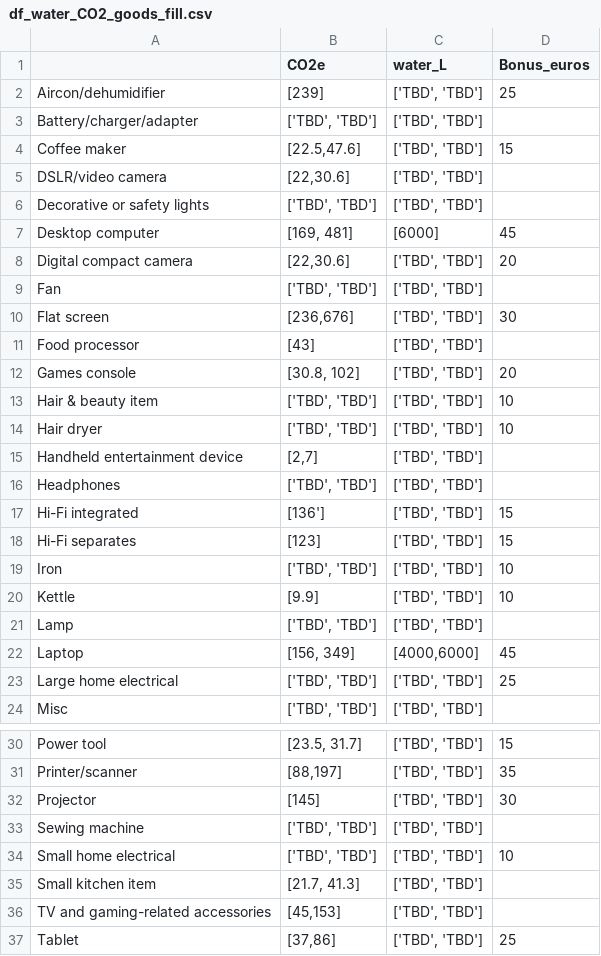
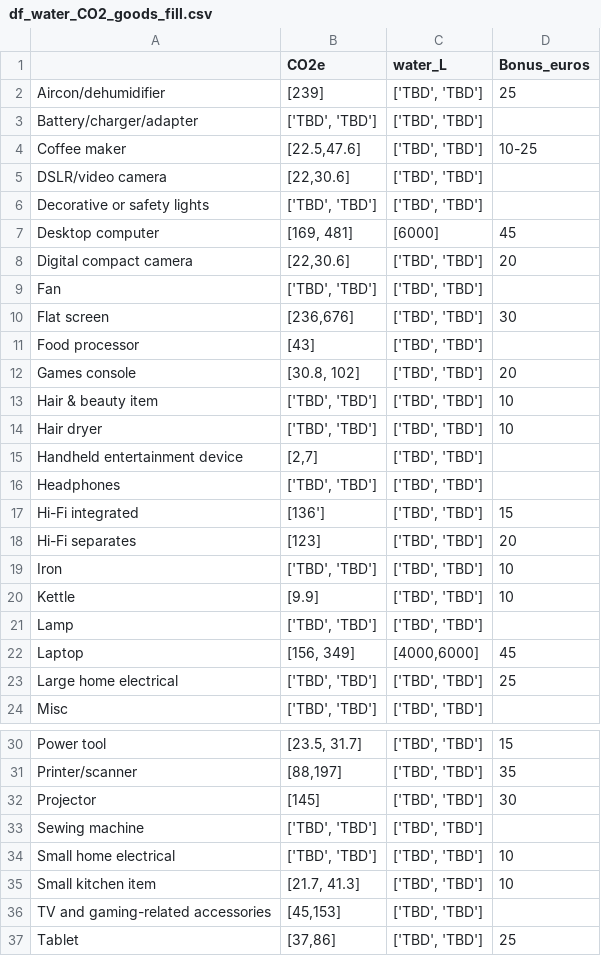
Before and after one commit to JeanMILPIED/reparatorAI, a CSV file: df_water_CO2_goods_fill.csv, drawn as a sheet; only a part is shown, gaps mark what is left out; the diff names each change by its address in the sheet, - before the commit and + after, or states it on an @@ line.

```diff
--- a/df_water_CO2_goods_fill.csv
+++ b/df_water_CO2_goods_fill.csv
-D4 (Bonus_euros): 15
+D4 (Bonus_euros): 10-25
-D18 (Bonus_euros): 15
+D18 (Bonus_euros): 20
-D35 (Bonus_euros): (empty)
+D35 (Bonus_euros): 10
```
Also changed, not shown: 1 other file.
